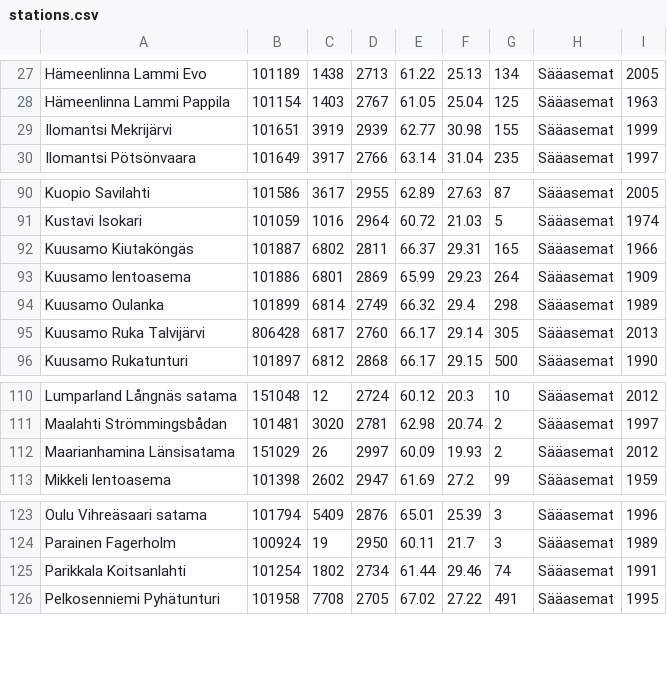
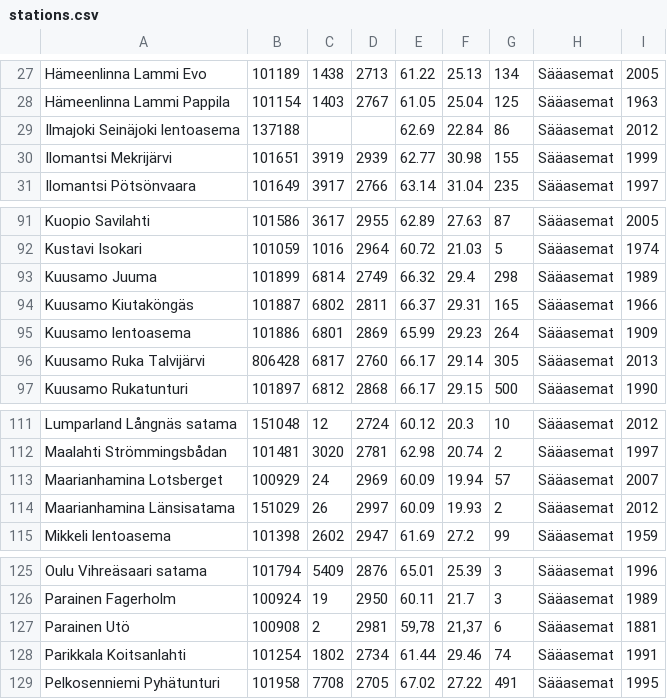
Before and after one commit to Tumetsu/FMI-weather-downloader, a CSV file: data/stations.csv, drawn as a sheet; only a part is shown, gaps mark what is left out; removed rows and columns are numbered as before the commit, all else as after; the diff names each change by its address in the sheet, - before the commit and + after, or states it on an @@ line.

Commit message:
Update stations list  Some missing stations

```diff
--- a/data/stations.csv
+++ b/data/stations.csv
+row 29: Ilmajoki Seinäjoki lentoasema | 137188 |  |  | 62.69 | 22.84 | 86 | Sääasemat | 2012
+row 93: Kuusamo Juuma | 101899 | 6814 | 2749 | 66.32 | 29.4 | 298 | Sääasemat | 1989
-row 94: Kuusamo Oulanka | 101899 | 6814 | 2749 | 66.32 | 29.4 | 298 | Sääasemat | 1989
+row 113: Maarianhamina Lotsberget | 100929 | 24 | 2969 | 60.09 | 19.94 | 57 | Sääasemat | 2007
+row 127: Parainen Utö | 100908 | 2 | 2981 | 59,78 | 21,37 | 6 | Sääasemat | 1881
```
Also changed, not shown: 1 other file.
